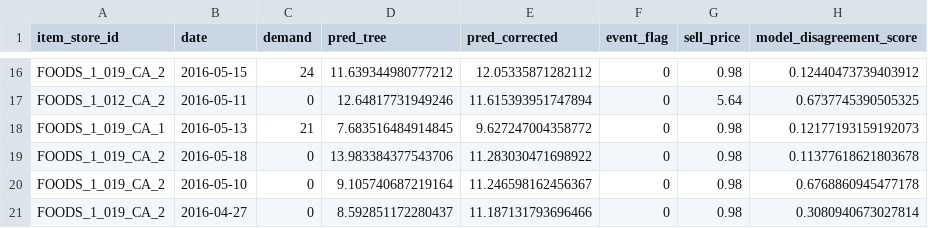
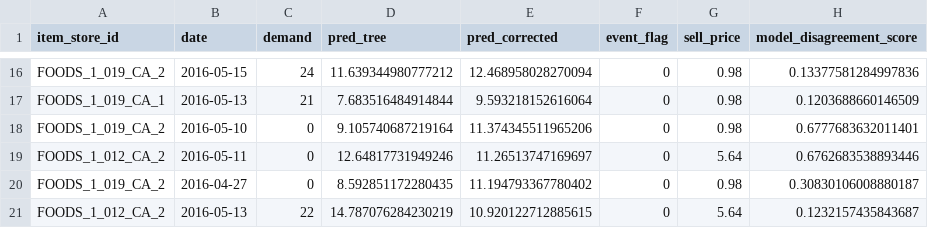
Before and after one commit to ReviveCoding/retail-forecasting-decision-lab, a CSV file: outputs/failure_cases.csv, drawn as a sheet; only a part is shown, gaps mark what is left out; removed rows and columns are numbered as before the commit, all else as after; the diff covers the shown part only; the diff names each change by its address in the sheet, - before the commit and + after, or states it on an @@ line.

```diff
--- a/outputs/failure_cases.csv
+++ b/outputs/failure_cases.csv
-E16 (pred_corrected): 12.05335871282112
+E16 (pred_corrected): 12.468958028270094
-H16 (model_disagreement_score): 0.12440473739403912
+H16 (model_disagreement_score): 0.13377581284997836
-row 17: FOODS_1_012_CA_2 | 2016-05-11 | 0 | 12.64817731949246 | 11.615393951747894 | 0 | 5.64 | 0.6737745390505325
-D17 (pred_tree): 7.683516484914845
+D17 (pred_tree): 7.683516484914844
-E17 (pred_corrected): 9.627247004358772
+E17 (pred_corrected): 9.593218152616064
-H17 (model_disagreement_score): 0.12177193159192073
+H17 (model_disagreement_score): 0.1203688660146509
-row 19: FOODS_1_019_CA_2 | 2016-05-18 | 0 | 13.983384377543706 | 11.283030471698922 | 0 | 0.98 | 0.11377618621803678
-E18 (pred_corrected): 11.246598162456367
+E18 (pred_corrected): 11.374345511965206
-H18 (model_disagreement_score): 0.6768860945477178
+H18 (model_disagreement_score): 0.6777683632011401
+row 19: FOODS_1_012_CA_2 | 2016-05-11 | 0 | 12.64817731949246 | 11.26513747169697 | 0 | 5.64 | 0.6762683538893446
-D20 (pred_tree): 8.592851172280437
+D20 (pred_tree): 8.592851172280435
-E20 (pred_corrected): 11.187131793696466
+E20 (pred_corrected): 11.194793367780402
-H20 (model_disagreement_score): 0.3080940673027814
+H20 (model_disagreement_score): 0.30830106008880187
+row 21: FOODS_1_012_CA_2 | 2016-05-13 | 22 | 14.787076284230219 | 10.920122712885615 | 0 | 5.64 | 0.1232157435843687
```
Also changed, not shown: 1 added row, 1 removed row and 30 edited cells elsewhere in this file, outputs/ab_test_gpu_guarded_summary.csv, outputs/ab_test_summary.csv, 26 other files.
